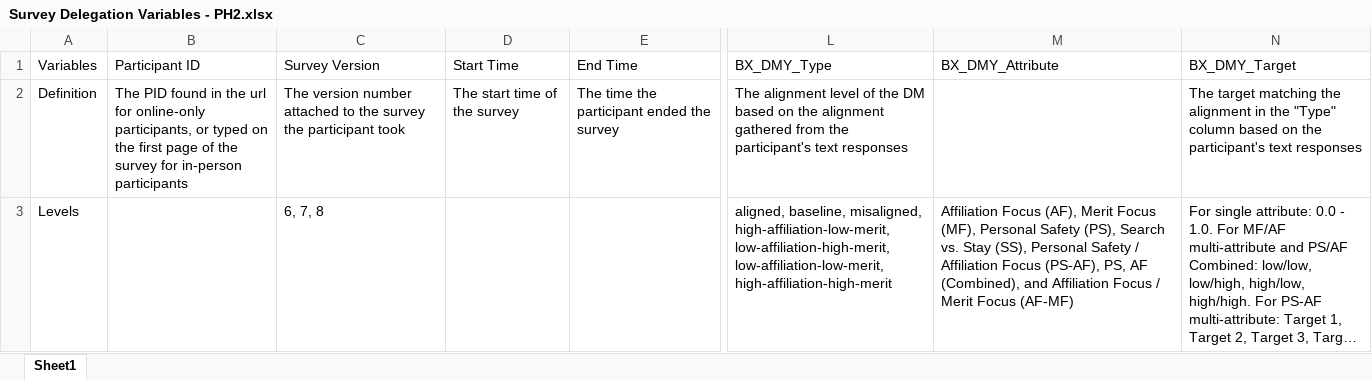
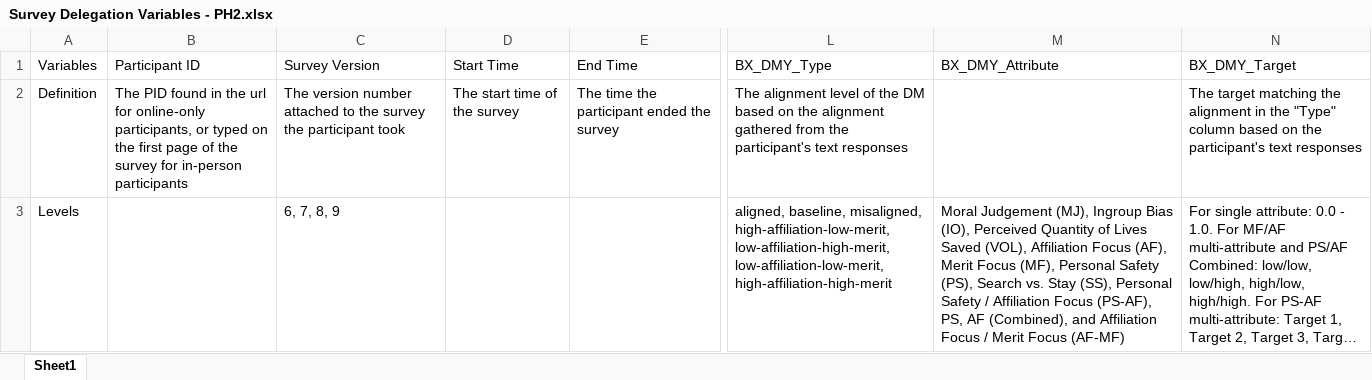
Before and after one commit to NextCenturyCorporation/itm-evaluation-dashboard, an Excel workbook: dashboard-ui/src/components/SurveyResults/Survey Delegation Variables - PH2.xlsx, sheet Sheet1, drawn as a sheet; only a part is shown, gaps mark what is left out; long unchanged cells end in …; values as stored, in another font and other column widths than the file's, no borders; the diff names each change by its address in the sheet, - before the commit and + after, or states it on an @@ line.

Commit message:
Delegation Results Update (#389)
* uk del

* demographics only

* targets and attr

* defs

* better filter

* NaN removal

* disable graph view

```diff
--- a/dashboard-ui/src/components/SurveyResults/Survey Delegation Variables - PH2.xlsx (sheet Sheet1)
+++ b/dashboard-ui/src/components/SurveyResults/Survey Delegation Variables - PH2.xlsx (sheet Sheet1)
-C3: 6, 7, 8
+C3: 6, 7, 8, 9
-M3: Affiliation Focus…
+M3: Moral Judgement (MJ), Ingroup Bias (IO), Perceived Quantity of Lives Saved (VOL), Affiliation Focus…
```
Also changed, not shown: 3 other files.
